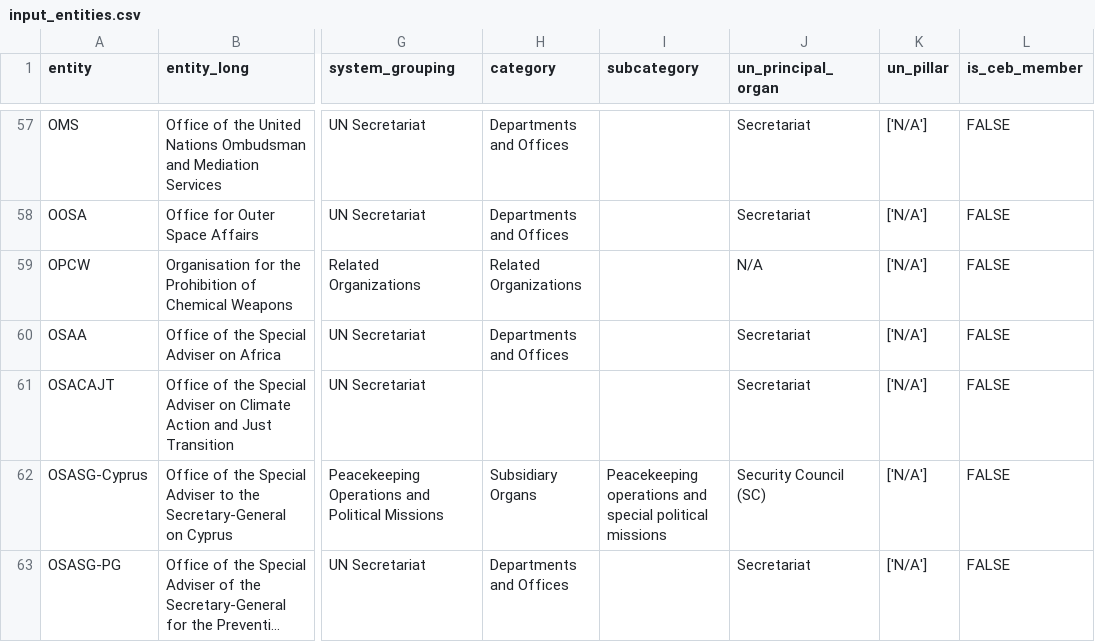
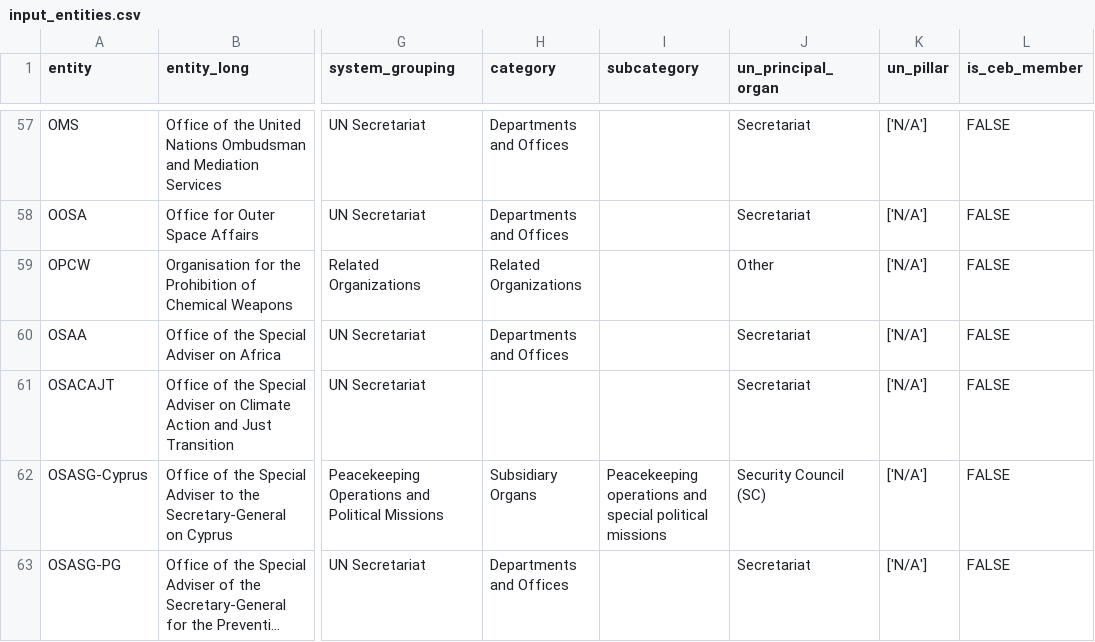
Before and after one commit to UN-EOSG-Analytics/un-system-chart-navigator, a CSV file: data/input/input_entities.csv, drawn as a sheet; only a part is shown, gaps mark what is left out; long unchanged cells end in …; the diff names each change by its address in the sheet, - before the commit and + after, or states it on an @@ line.

Commit message:
fix missing system group

```diff
--- a/data/input/input_entities.csv
+++ b/data/input/input_entities.csv
-J59 (un_principal_organ): N/A
+J59 (un_principal_organ): Other
```
Also changed, not shown: 7 other files.
